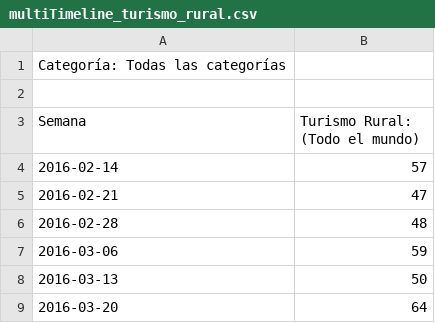
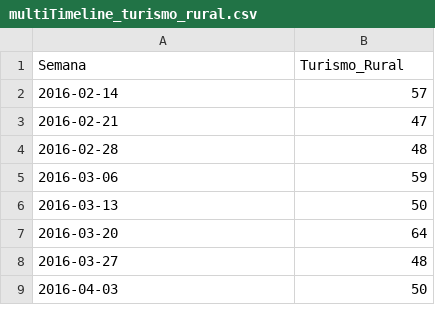
Before and after one commit to ata0k/Bases_de_datos_para_tareas, a CSV file: multiTimeline_turismo_rural.csv, drawn as a sheet; only a part is shown; the shorter side is filled out with more unchanged rows.

Commit message:
Update multiTimeline_turismo_rural.csv

```diff
--- a/multiTimeline_turismo_rural.csv
+++ b/multiTimeline_turismo_rural.csv
@@ -1,4 +1,2 @@
-Categoría: Todas las categorías
-
-Semana,Turismo Rural: (Todo el mundo)
+Semana,Turismo_Rural
 2016-02-14,57
```
